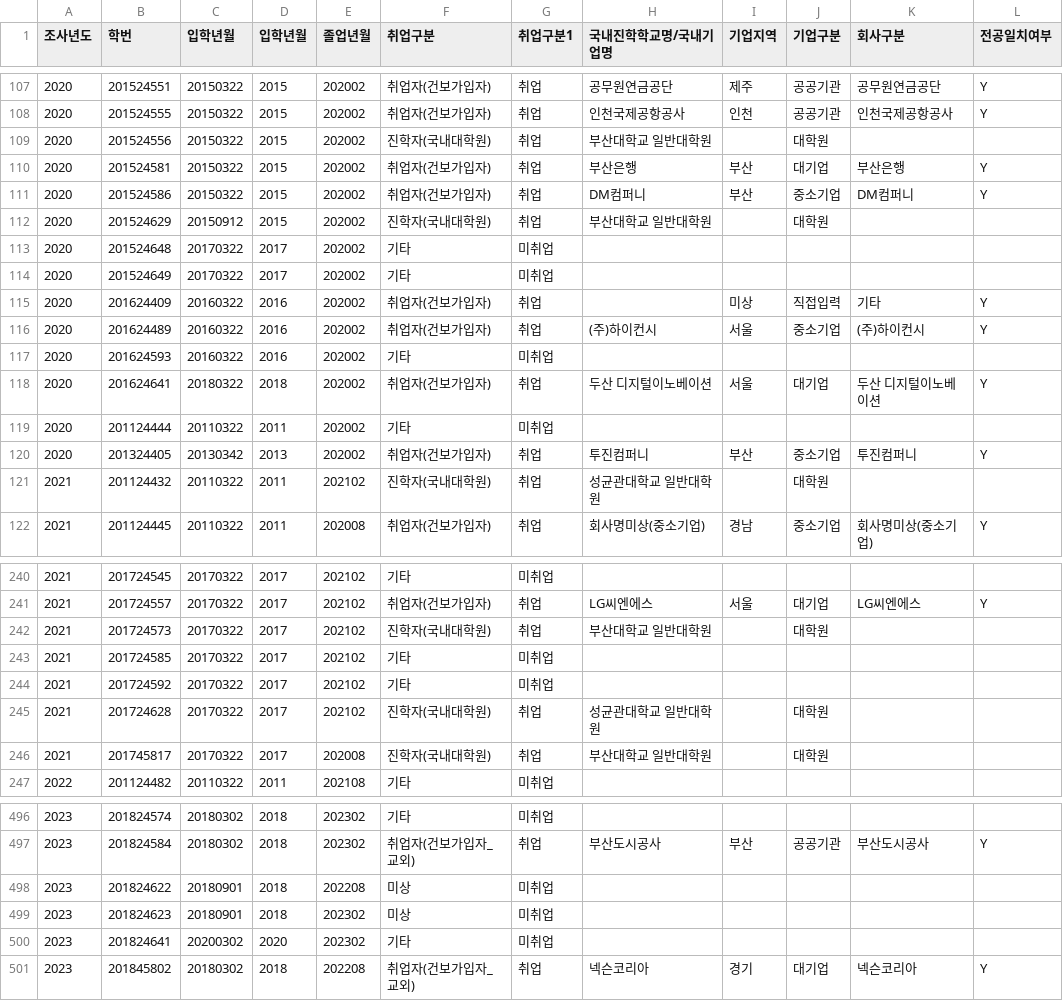
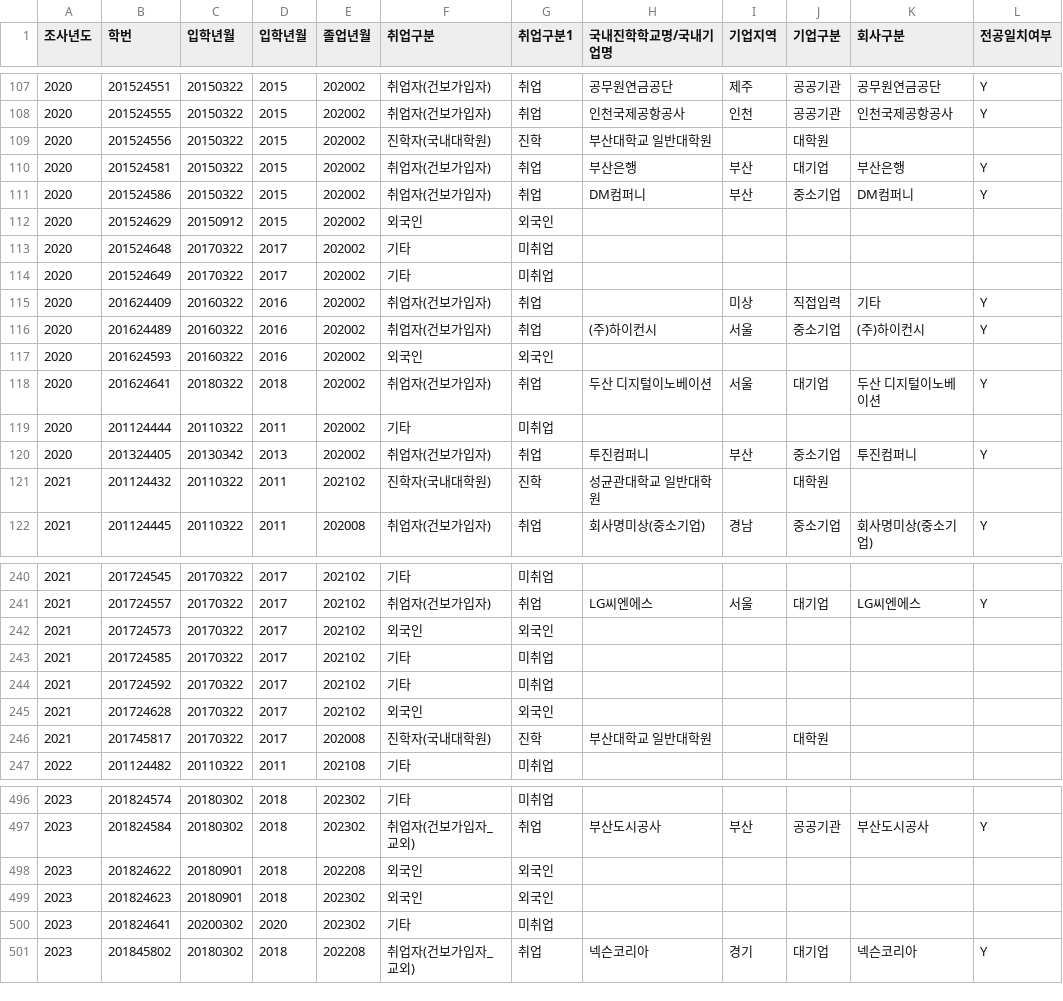
Before and after one commit to cgseong/emp, a CSV file: 졸업자취업현황_20_21_22_23_통합.csv, drawn as a sheet; only a part is shown, gaps mark what is left out; the diff covers the shown part only.

```diff
--- a/졸업자취업현황_20_21_22_23_통합.csv
+++ b/졸업자취업현황_20_21_22_23_통합.csv
@@ -108,6 +108,6 @@
 2020,201524555,20150322,2015,202002,취업자(건보가입자),취업,인천국제공항공사,인천,공공기관,인천국제공항공사,Y
-2020,201524556,20150322,2015,202002,진학자(국내대학원),취업,부산대학교 일반대학원,,대학원,,
+2020,201524556,20150322,2015,202002,진학자(국내대학원),진학,부산대학교 일반대학원,,대학원,,
 2020,201524581,20150322,2015,202002,취업자(건보가입자),취업,부산은행,부산,대기업,부산은행,Y
 2020,201524586,20150322,2015,202002,취업자(건보가입자),취업,DM컴퍼니,부산,중소기업,DM컴퍼니,Y
-2020,201524629,20150912,2015,202002,진학자(국내대학원),취업,부산대학교 일반대학원,,대학원,,
+2020,201524629,20150912,2015,202002,외국인,외국인,,,,,
 2020,201524648,20170322,2017,202002,기타,미취업,,,,,
@@ -116,3 +116,3 @@
 2020,201624489,20160322,2016,202002,취업자(건보가입자),취업,(주)하이컨시,서울,중소기업,(주)하이컨시,Y
-2020,201624593,20160322,2016,202002,기타,미취업,,,,,
+2020,201624593,20160322,2016,202002,외국인,외국인,,,,,
 2020,201624641,20180322,2018,202002,취업자(건보가입자),취업,두산 디지털이노베이션,서울,대기업,두산 디지털이노베이션,Y
@@ -120,3 +120,3 @@
 2020,201324405,20130342,2013,202002,취업자(건보가입자),취업,투진컴퍼니,부산,중소기업,투진컴퍼니,Y
-2021,201124432,20110322,2011,202102,진학자(국내대학원),취업,성균관대학교 일반대학원,,대학원,,
+2021,201124432,20110322,2011,202102,진학자(국내대학원),진학,성균관대학교 일반대학원,,대학원,,
 2021,201124445,20110322,2011,202008,취업자(건보가입자),취업,회사명미상(중소기업),경남,중소기업,회사명미상(중소기업),Y
@@ -241,7 +241,7 @@
 2021,201724557,20170322,2017,202102,취업자(건보가입자),취업,LG씨엔에스,서울,대기업,LG씨엔에스,Y
-2021,201724573,20170322,2017,202102,진학자(국내대학원),취업,부산대학교 일반대학원,,대학원,,
+2021,201724573,20170322,2017,202102,외국인,외국인,,,,,
 2021,201724585,20170322,2017,202102,기타,미취업,,,,,
 2021,201724592,20170322,2017,202102,기타,미취업,,,,,
-2021,201724628,20170322,2017,202102,진학자(국내대학원),취업,성균관대학교 일반대학원,,대학원,,
-2021,201745817,20170322,2017,202008,진학자(국내대학원),취업,부산대학교 일반대학원,,대학원,,
+2021,201724628,20170322,2017,202102,외국인,외국인,,,,,
+2021,201745817,20170322,2017,202008,진학자(국내대학원),진학,부산대학교 일반대학원,,대학원,,
 2022,201124482,20110322,2011,202108,기타,미취업,,,,,
@@ -497,4 +497,4 @@
 2023,201824584,20180302,2018,202302,취업자(건보가입자_교외),취업,부산도시공사,부산,공공기관,부산도시공사,Y
-2023,201824622,20180901,2018,202208,미상,미취업,,,,,
-2023,201824623,20180901,2018,202302,미상,미취업,,,,,
+2023,201824622,20180901,2018,202208,외국인,외국인,,,,,
+2023,201824623,20180901,2018,202302,외국인,외국인,,,,,
 2023,201824641,20200302,2020,202302,기타,미취업,,,,,
```
Also changed, not shown: 100 edited cells elsewhere in this file.
